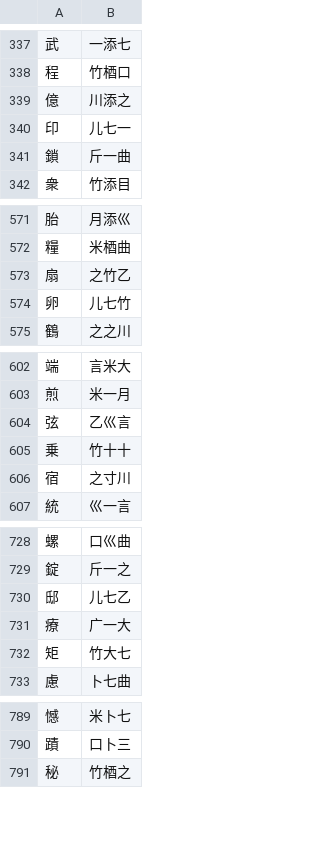
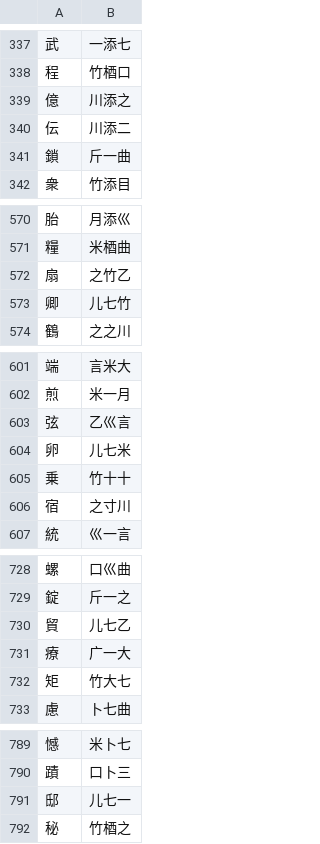
Before and after one commit to chenlin014/jiezi, a TSV file: monokey/jm-jp.tsv, drawn as a sheet; only a part is shown, gaps mark what is left out; removed rows and columns are numbered as before the commit, all else as after; the diff names each change by its address in the sheet, - before the commit and + after, or states it on an @@ line.

```diff
--- a/monokey/jm-jp.tsv
+++ b/monokey/jm-jp.tsv
-row 340: 印 | 儿七一
@@ row 355 moved to row 340: 伝 @@
-A573: 卵
+A573: 卿
+row 604: 卵 | 儿七米
-A730: 邸
+A730: 貿
+row 791: 邸 | 儿七一
```
Also changed, not shown: monokey/dict.tsv, monokey/jm-jt.tsv, 14 other files.
